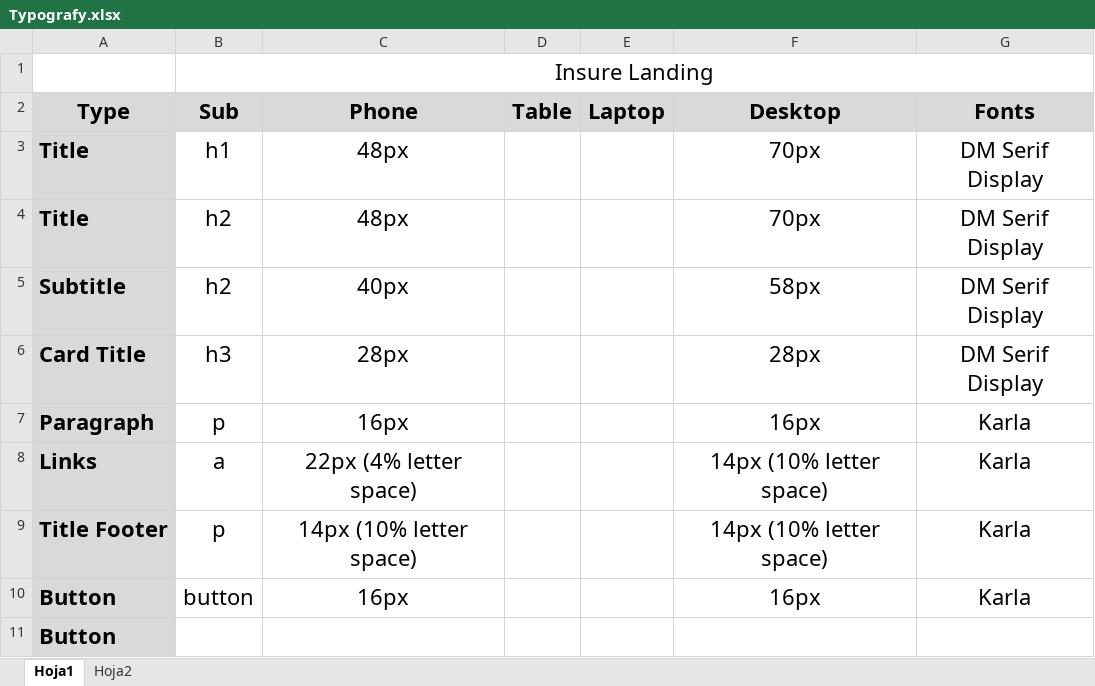
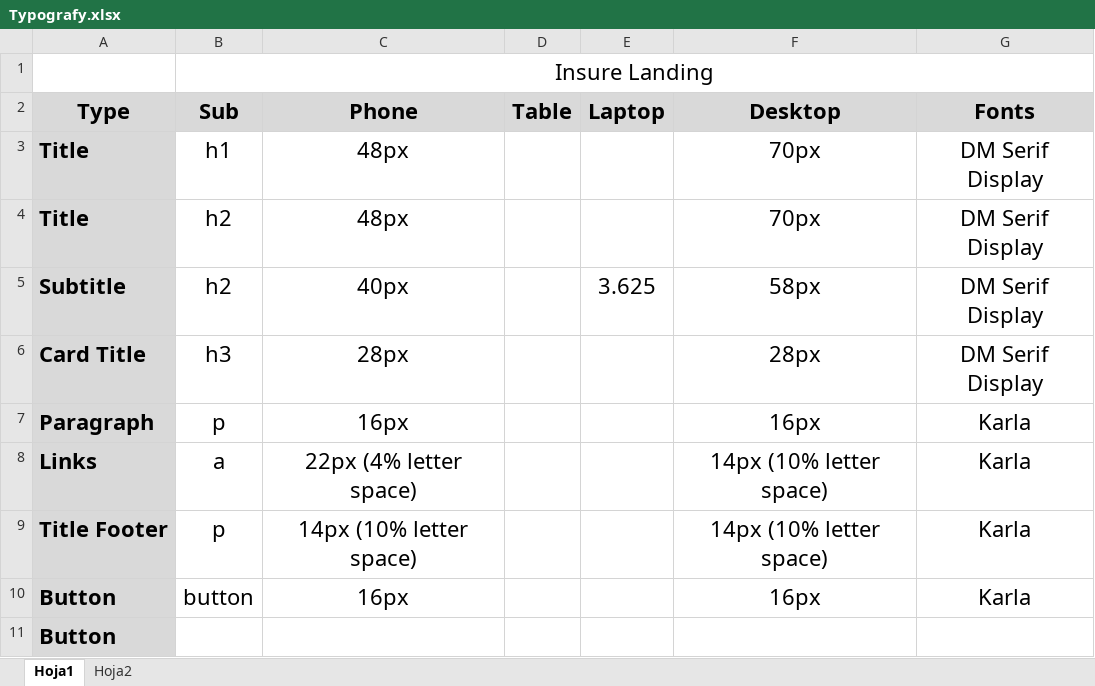
Before and after one commit to TaguaraDigital/fm-insure-landing, an Excel workbook: design/Typografy.xlsx, sheet Hoja1, drawn as a sheet; values as stored, in another font and other column widths than the file's, no borders; the diff names each change by its address in the sheet, - before the commit and + after, or states it on an @@ line.

```diff
--- a/design/Typografy.xlsx (sheet Hoja1)
+++ b/design/Typografy.xlsx (sheet Hoja1)
-E5 (Laptop): (empty)
+E5 (Laptop): 3.625
```
Also changed, not shown: 3 other files.
